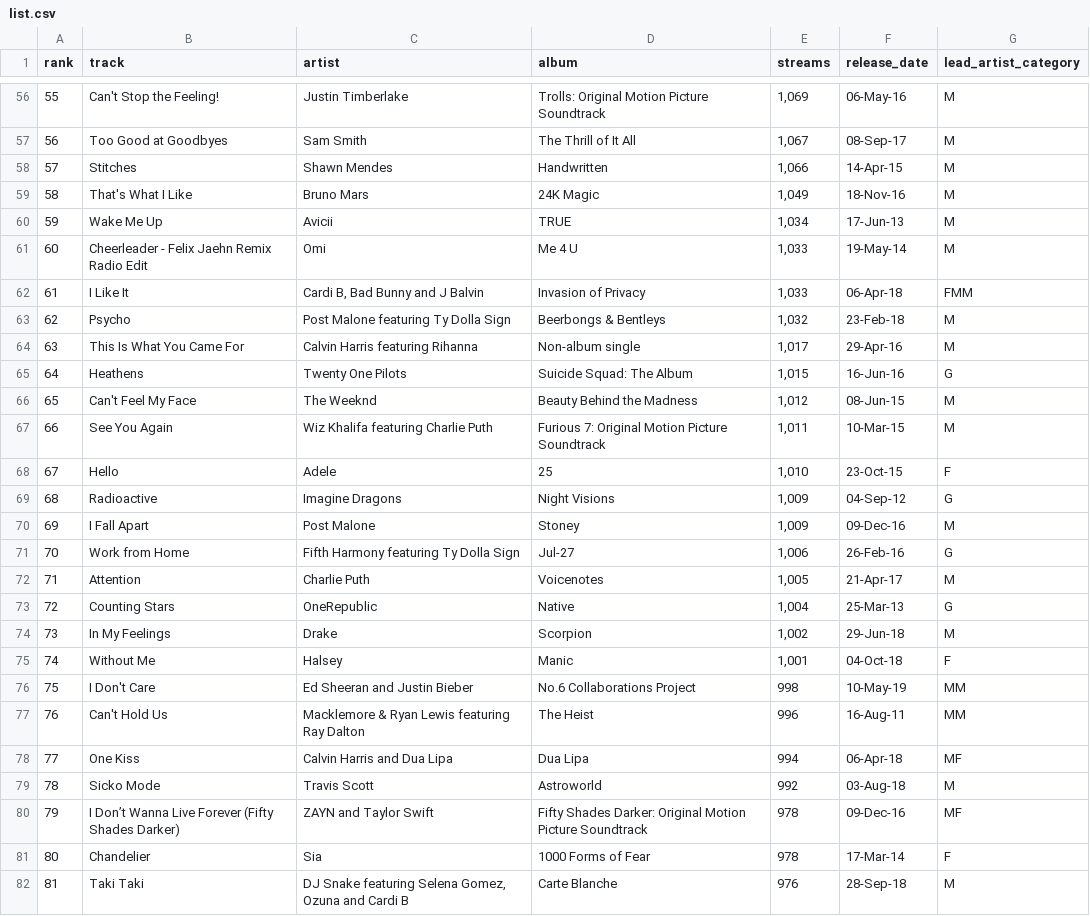
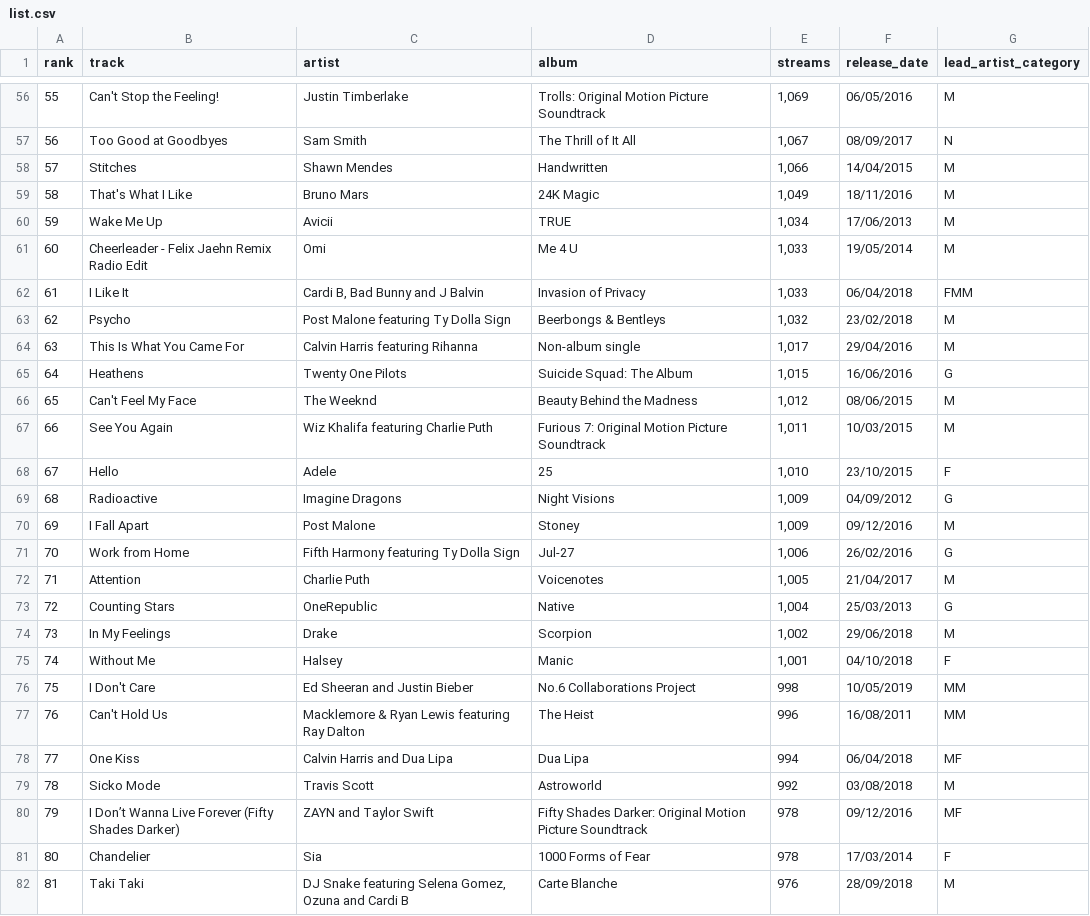
Before and after one commit to philipnye/spotifymostplayed, a CSV file: list.csv, drawn as a sheet; only a part is shown, gaps mark what is left out; the diff covers the shown part only.

```diff
--- a/list.csv
+++ b/list.csv
@@ -56,27 +56,27 @@ rank,track,artist,album,streams,release_date,lead_artist_category
-55,Can't Stop the Feeling!,Justin Timberlake,Trolls: Original Motion Picture Soundtrack,"1,069",06-May-16,M
-56,Too Good at Goodbyes,Sam Smith,The Thrill of It All,"1,067",08-Sep-17,M
-57,Stitches,Shawn Mendes,Handwritten,"1,066",14-Apr-15,M
-58,That's What I Like,Bruno Mars,24K Magic,"1,049",18-Nov-16,M
-59,Wake Me Up,Avicii,TRUE,"1,034",17-Jun-13,M
-60,Cheerleader - Felix Jaehn Remix Radio Edit,Omi,Me 4 U,"1,033",19-May-14,M
-61,I Like It,"Cardi B, Bad Bunny and J Balvin",Invasion of Privacy,"1,033",06-Apr-18,FMM
-62,Psycho,Post Malone featuring Ty Dolla Sign,Beerbongs & Bentleys,"1,032",23-Feb-18,M
-63,This Is What You Came For,Calvin Harris featuring Rihanna,Non-album single,"1,017",29-Apr-16,M
-64,Heathens,Twenty One Pilots,Suicide Squad: The Album,"1,015",16-Jun-16,G
-65,Can't Feel My Face,The Weeknd,Beauty Behind the Madness,"1,012",08-Jun-15,M
-66,See You Again,Wiz Khalifa featuring Charlie Puth,Furious 7: Original Motion Picture Soundtrack,"1,011",10-Mar-15,M
-67,Hello,Adele,25,"1,010",23-Oct-15,F
-68,Radioactive,Imagine Dragons,Night Visions,"1,009",04-Sep-12,G
-69,I Fall Apart,Post Malone,Stoney,"1,009",09-Dec-16,M
-70,Work from Home,Fifth Harmony featuring Ty Dolla Sign,Jul-27,"1,006",26-Feb-16,G
-71,Attention,Charlie Puth,Voicenotes,"1,005",21-Apr-17,M
-72,Counting Stars,OneRepublic,Native,"1,004",25-Mar-13,G
-73,In My Feelings,Drake,Scorpion,"1,002",29-Jun-18,M
-74,Without Me,Halsey,Manic,"1,001",04-Oct-18,F
-75,I Don't Care,Ed Sheeran and Justin Bieber,No.6 Collaborations Project,998,10-May-19,MM
-76,Can't Hold Us,Macklemore & Ryan Lewis featuring Ray Dalton,The Heist,996,16-Aug-11,MM
-77,One Kiss,Calvin Harris and Dua Lipa,Dua Lipa,994,06-Apr-18,MF
-78,Sicko Mode,Travis Scott,Astroworld,992,03-Aug-18,M
-79,I Don’t Wanna Live Forever (Fifty Shades Darker),ZAYN and Taylor Swift,Fifty Shades Darker: Original Motion Picture Soundtrack,978,09-Dec-16,MF
-80,Chandelier,Sia,1000 Forms of Fear,978,17-Mar-14,F
-81,Taki Taki,"DJ Snake featuring Selena Gomez, Ozuna and Cardi B",Carte Blanche,976,28-Sep-18,M
+55,Can't Stop the Feeling!,Justin Timberlake,Trolls: Original Motion Picture Soundtrack,"1,069",06/05/2016,M
+56,Too Good at Goodbyes,Sam Smith,The Thrill of It All,"1,067",08/09/2017,N
+57,Stitches,Shawn Mendes,Handwritten,"1,066",14/04/2015,M
+58,That's What I Like,Bruno Mars,24K Magic,"1,049",18/11/2016,M
+59,Wake Me Up,Avicii,TRUE,"1,034",17/06/2013,M
+60,Cheerleader - Felix Jaehn Remix Radio Edit,Omi,Me 4 U,"1,033",19/05/2014,M
+61,I Like It,"Cardi B, Bad Bunny and J Balvin",Invasion of Privacy,"1,033",06/04/2018,FMM
+62,Psycho,Post Malone featuring Ty Dolla Sign,Beerbongs & Bentleys,"1,032",23/02/2018,M
+63,This Is What You Came For,Calvin Harris featuring Rihanna,Non-album single,"1,017",29/04/2016,M
+64,Heathens,Twenty One Pilots,Suicide Squad: The Album,"1,015",16/06/2016,G
+65,Can't Feel My Face,The Weeknd,Beauty Behind the Madness,"1,012",08/06/2015,M
+66,See You Again,Wiz Khalifa featuring Charlie Puth,Furious 7: Original Motion Picture Soundtrack,"1,011",10/03/2015,M
+67,Hello,Adele,25,"1,010",23/10/2015,F
+68,Radioactive,Imagine Dragons,Night Visions,"1,009",04/09/2012,G
+69,I Fall Apart,Post Malone,Stoney,"1,009",09/12/2016,M
+70,Work from Home,Fifth Harmony featuring Ty Dolla Sign,Jul-27,"1,006",26/02/2016,G
+71,Attention,Charlie Puth,Voicenotes,"1,005",21/04/2017,M
+72,Counting Stars,OneRepublic,Native,"1,004",25/03/2013,G
+73,In My Feelings,Drake,Scorpion,"1,002",29/06/2018,M
+74,Without Me,Halsey,Manic,"1,001",04/10/2018,F
+75,I Don't Care,Ed Sheeran and Justin Bieber,No.6 Collaborations Project,998,10/05/2019,MM
+76,Can't Hold Us,Macklemore & Ryan Lewis featuring Ray Dalton,The Heist,996,16/08/2011,MM
+77,One Kiss,Calvin Harris and Dua Lipa,Dua Lipa,994,06/04/2018,MF
+78,Sicko Mode,Travis Scott,Astroworld,992,03/08/2018,M
+79,I Don’t Wanna Live Forever (Fifty Shades Darker),ZAYN and Taylor Swift,Fifty Shades Darker: Original Motion Picture Soundtrack,978,09/12/2016,MF
+80,Chandelier,Sia,1000 Forms of Fear,978,17/03/2014,F
+81,Taki Taki,"DJ Snake featuring Selena Gomez, Ozuna and Cardi B",Carte Blanche,976,28/09/2018,M
```
Also changed, not shown: 76 edited cells elsewhere in this file.
